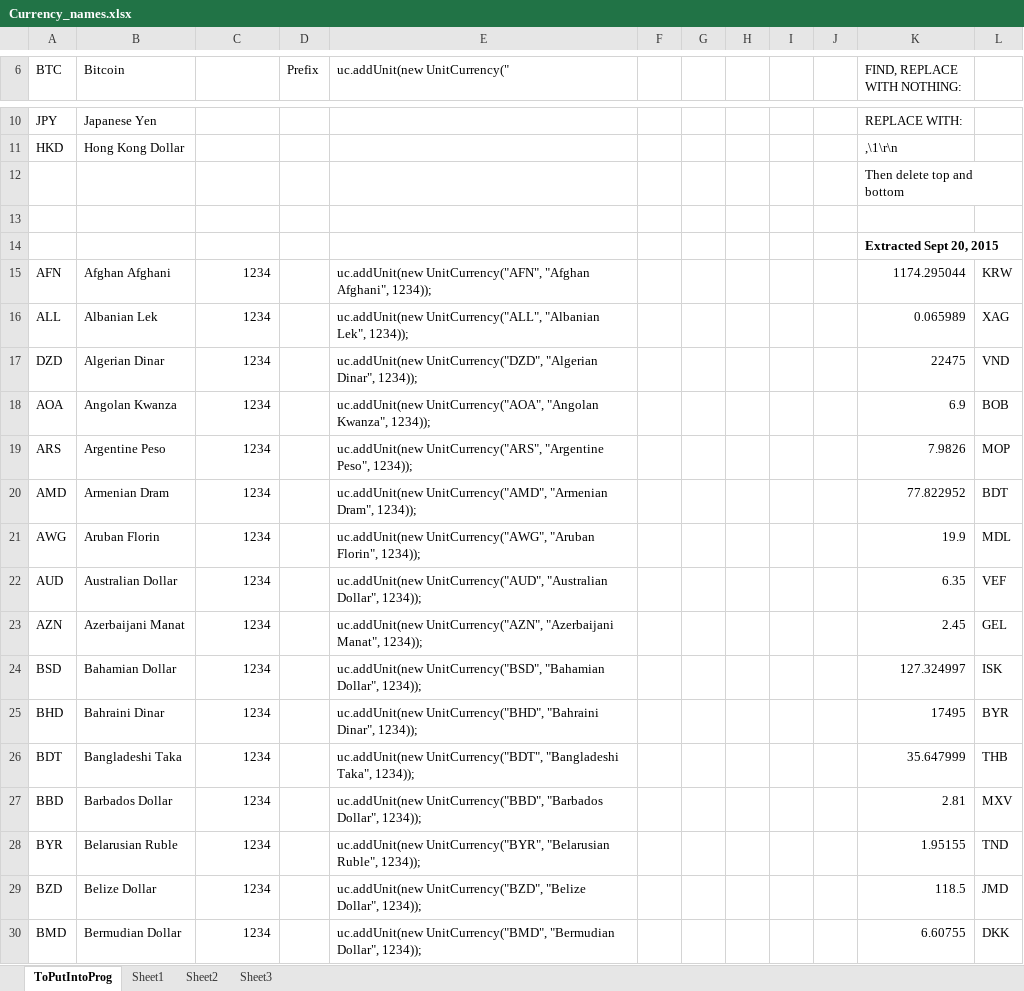
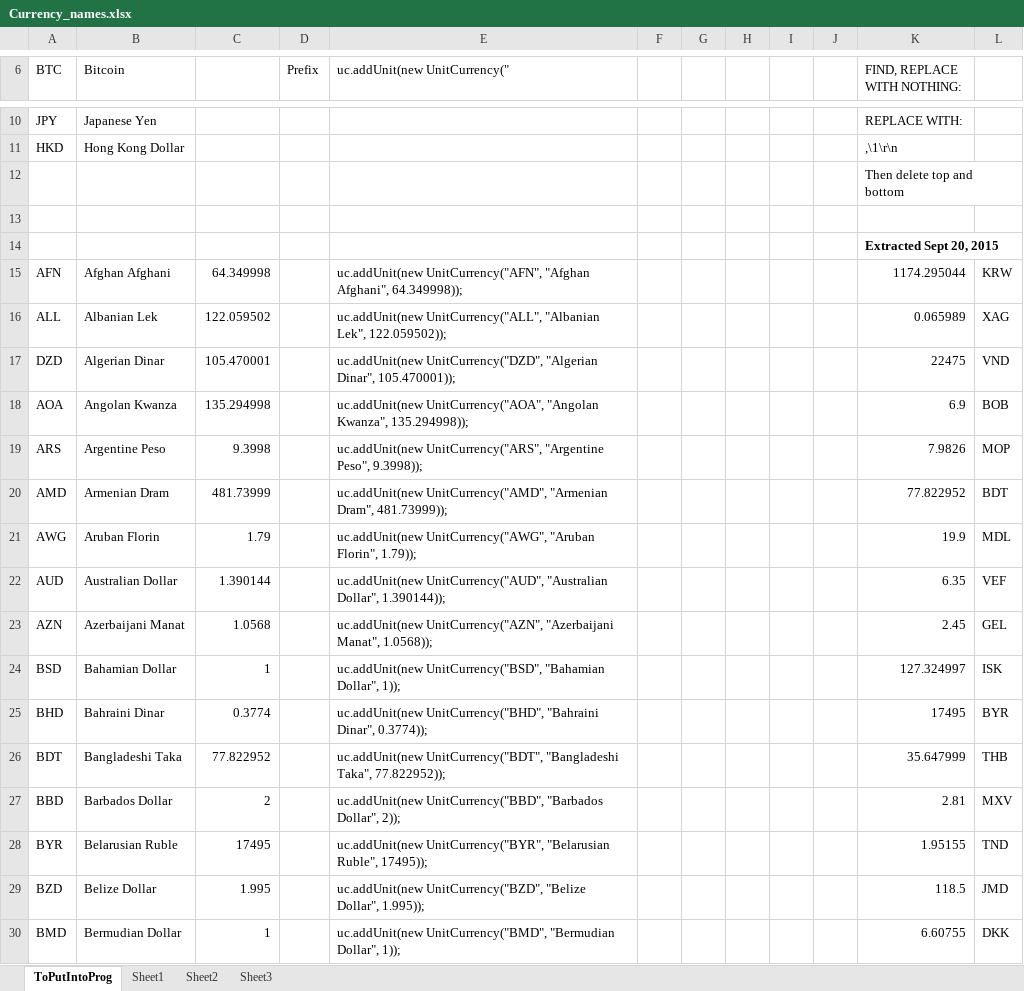
Before and after one commit to EvanRespaut/Equate, an Excel workbook: Currency_names.xlsx, sheet ToPutIntoProg, drawn as a sheet; only a part is shown, gaps mark what is left out; values as stored, in another font and other column widths than the file's, no borders; the diff covers the shown part only; the diff names each change by its address in the sheet, - before the commit and + after, or states it on an @@ line.

```diff
--- a/Currency_names.xlsx (sheet ToPutIntoProg)
+++ b/Currency_names.xlsx (sheet ToPutIntoProg)
-C15: 1234
+C15: 64.349998
-E15 (uc.addUnit(new UnitCurrency("): …"Afghan Afghani", 1234));
+E15 (uc.addUnit(new UnitCurrency("): …"Afghan Afghani", 64.349998));
-C16: 1234
+C16: 122.059502
-E16 (uc.addUnit(new UnitCurrency("): …"Albanian Lek", 1234));
+E16 (uc.addUnit(new UnitCurrency("): …"Albanian Lek", 122.059502));
-C17: 1234
+C17: 105.470001
-E17 (uc.addUnit(new UnitCurrency("): …"Algerian Dinar", 1234));
+E17 (uc.addUnit(new UnitCurrency("): …"Algerian Dinar", 105.470001));
-C18: 1234
+C18: 135.294998
-E18 (uc.addUnit(new UnitCurrency("): …"Angolan Kwanza", 1234));
+E18 (uc.addUnit(new UnitCurrency("): …"Angolan Kwanza", 135.294998));
-C19: 1234
+C19: 9.3998
-E19 (uc.addUnit(new UnitCurrency("): …"Argentine Peso", 1234));
+E19 (uc.addUnit(new UnitCurrency("): …"Argentine Peso", 9.3998));
-C20: 1234
+C20: 481.73999
-E20 (uc.addUnit(new UnitCurrency("): …"Armenian Dram", 1234));
+E20 (uc.addUnit(new UnitCurrency("): …"Armenian Dram", 481.73999));
-C21: 1234
+C21: 1.79
-E21 (uc.addUnit(new UnitCurrency("): …"Aruban Florin", 1234));
+E21 (uc.addUnit(new UnitCurrency("): …"Aruban Florin", 1.79));
-C22: 1234
+C22: 1.390144
-E22 (uc.addUnit(new UnitCurrency("): …"Australian Dollar", 1234));
+E22 (uc.addUnit(new UnitCurrency("): …"Australian Dollar", 1.390144));
-C23: 1234
+C23: 1.0568
-E23 (uc.addUnit(new UnitCurrency("): …"Azerbaijani Manat", 1234));
+E23 (uc.addUnit(new UnitCurrency("): …"Azerbaijani Manat", 1.0568));
-C24: 1234
+C24: 1
-E24 (uc.addUnit(new UnitCurrency("): …"Bahamian Dollar", 1234));
+E24 (uc.addUnit(new UnitCurrency("): …"Bahamian Dollar", 1));
-C25: 1234
+C25: 0.3774
-E25 (uc.addUnit(new UnitCurrency("): …"Bahraini Dinar", 1234));
+E25 (uc.addUnit(new UnitCurrency("): …"Bahraini Dinar", 0.3774));
-C26: 1234
+C26: 77.822952
-E26 (uc.addUnit(new UnitCurrency("): …"Bangladeshi Taka", 1234));
+E26 (uc.addUnit(new UnitCurrency("): …"Bangladeshi Taka", 77.822952));
-C27: 1234
+C27: 2
-E27 (uc.addUnit(new UnitCurrency("): …"Barbados Dollar", 1234));
+E27 (uc.addUnit(new UnitCurrency("): …"Barbados Dollar", 2));
-C28: 1234
+C28: 17495
-E28 (uc.addUnit(new UnitCurrency("): …"Belarusian Ruble", 1234));
+E28 (uc.addUnit(new UnitCurrency("): …"Belarusian Ruble", 17495));
-C29: 1234
+C29: 1.995
-E29 (uc.addUnit(new UnitCurrency("): …"Belize Dollar", 1234));
+E29 (uc.addUnit(new UnitCurrency("): …"Belize Dollar", 1.995));
-C30: 1234
+C30: 1
-E30 (uc.addUnit(new UnitCurrency("): …"Bermudian Dollar", 1234));
+E30 (uc.addUnit(new UnitCurrency("): …"Bermudian Dollar", 1));
```
Also changed, not shown: 300 edited cells elsewhere in this sheet, 7 other files.
